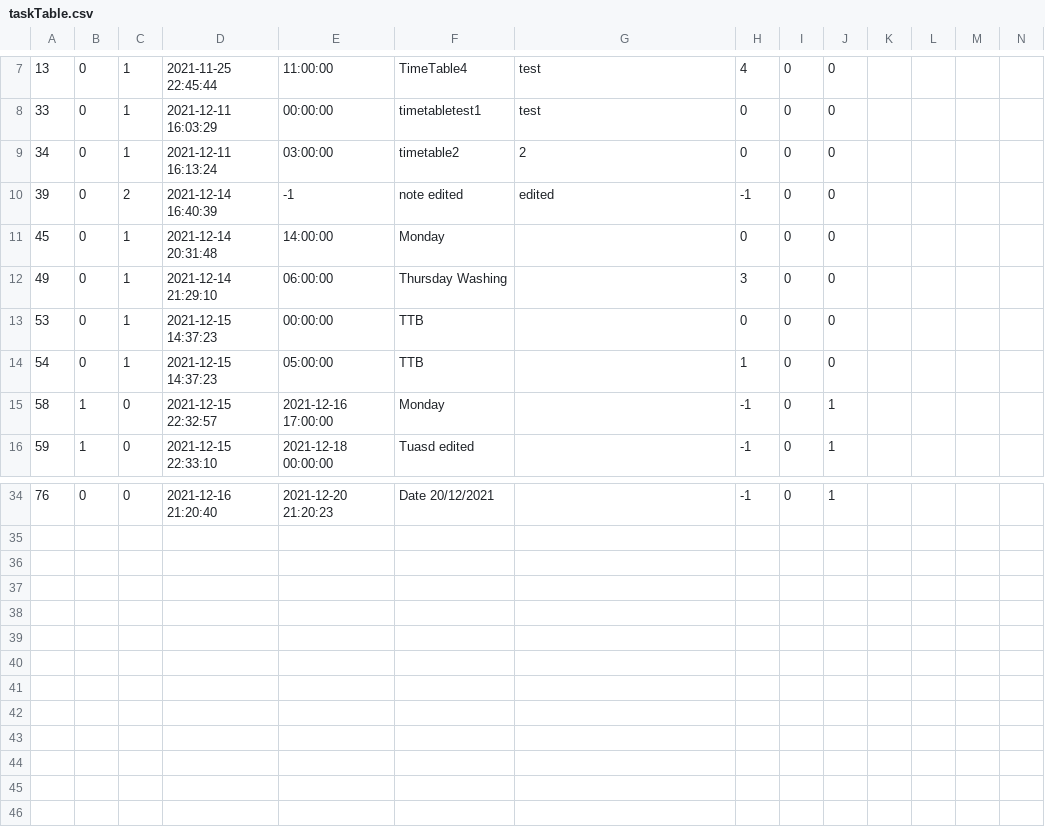
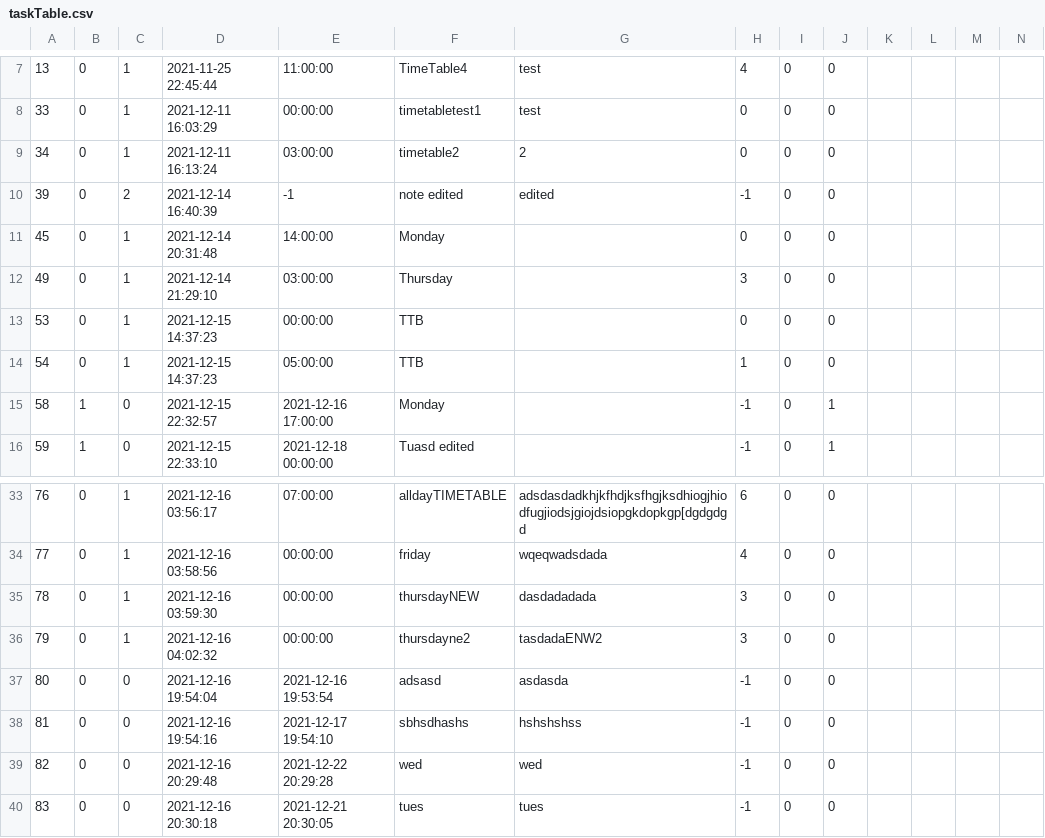
Before and after one commit to The-name-FPGN-is-already-taken/NoteMe, a CSV file: taskTable.csv, drawn as a sheet; only a part is shown, gaps mark what is left out; addresses are those after the commit; rows hold the shown columns only; the diff covers the shown part only; the diff names each change by its address in the sheet, - before the commit and + after, or states it on an @@ line.

```diff
--- a/taskTable.csv
+++ b/taskTable.csv
-E12: 06:00:00
+E12: 03:00:00
-F12: Thursday Washing
+F12: Thursday
-C33: 0
+C33: 1
-D33: 2021-12-16 21:20:40
+D33: 2021-12-16 03:56:17
-E33: 2021-12-20 21:20:23
+E33: 07:00:00
-F33: Date 20/12/2021
+F33: alldayTIMETABLE
-G33: (empty)
+G33: adsdasdadkhjkfhdjksfhgjksdhiogjhiodfugjiodsjgiojdsiopgkdopkgp[dgdgdgd
-H33: -1
+H33: 6
-J33: 1
+J33: 0
+row 34: 77 | 0 | 1 | 2021-12-16 03:58:56 | 00:00:00 | friday | wqeqwadsdada | 4 | 0 | 0
+row 35: 78 | 0 | 1 | 2021-12-16 03:59:30 | 00:00:00 | thursdayNEW | dasdadadada | 3 | 0 | 0
+row 36: 79 | 0 | 1 | 2021-12-16 04:02:32 | 00:00:00 | thursdayne2 | tasdadaENW2 | 3 | 0 | 0
+row 37: 80 | 0 | 0 | 2021-12-16 19:54:04 | 2021-12-16 19:53:54 | adsasd | asdasda | -1 | 0 | 0
+row 38: 81 | 0 | 0 | 2021-12-16 19:54:16 | 2021-12-17 19:54:10 | sbhsdhashs | hshshshss | -1 | 0 | 0
+row 39: 82 | 0 | 0 | 2021-12-16 20:29:48 | 2021-12-22 20:29:28 | wed | wed | -1 | 0 | 0
+row 40: 83 | 0 | 0 | 2021-12-16 20:30:18 | 2021-12-21 20:30:05 | tues | tues | -1 | 0 | 0
```
Also changed, not shown: 1 removed row and 46 edited cells elsewhere in this file, 28 other files.
